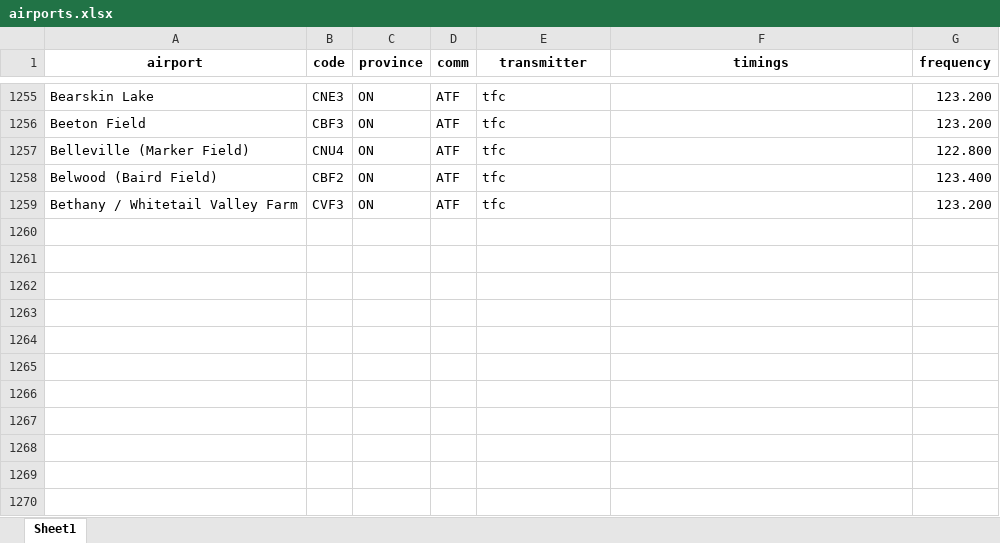
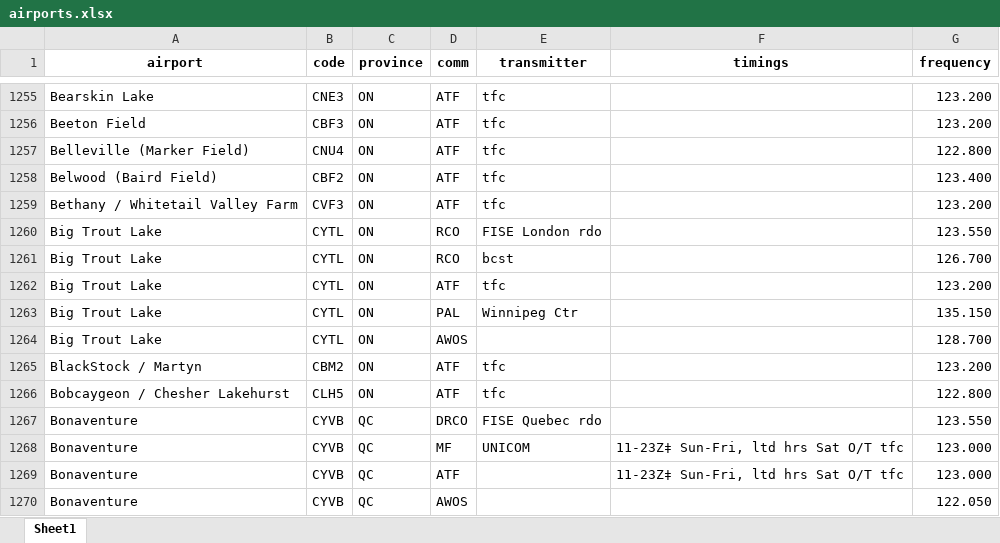
Before and after one commit to squawkcode-ca/squawkcode.ca, an Excel workbook: data/airports.xlsx, sheet Sheet1, drawn as a sheet; only a part is shown, gaps mark what is left out; values as stored, in another font and other column widths than the file's, no borders; the diff names each change by its address in the sheet, - before the commit and + after, or states it on an @@ line.

```diff
--- a/data/airports.xlsx (sheet Sheet1)
+++ b/data/airports.xlsx (sheet Sheet1)
+row 1260: Big Trout Lake | CYTL | ON | RCO | FISE London rdo |  | 123.550
+row 1261: Big Trout Lake | CYTL | ON | RCO | bcst |  | 126.700
+row 1262: Big Trout Lake | CYTL | ON | ATF | tfc |  | 123.200
+row 1263: Big Trout Lake | CYTL | ON | PAL | Winnipeg Ctr |  | 135.150
+row 1264: Big Trout Lake | CYTL | ON | AWOS |  |  | 128.700
+row 1265: BlackStock / Martyn | CBM2 | ON | ATF | tfc |  | 123.200
+row 1266: Bobcaygeon / Chesher Lakehurst | CLH5 | ON | ATF | tfc |  | 122.800
+row 1267: Bonaventure | CYVB | QC | DRCO | FISE Quebec rdo |  | 123.550
+row 1268: Bonaventure | CYVB | QC | MF | UNICOM | 11-23Z‡ Sun-Fri, ltd hrs Sat O/T tfc | 123.000
+row 1269: Bonaventure | CYVB | QC | ATF |  | 11-23Z‡ Sun-Fri, ltd hrs Sat O/T tfc | 123.000
+row 1270: Bonaventure | CYVB | QC | AWOS |  |  | 122.050
```
Also changed, not shown: 1 other file.
